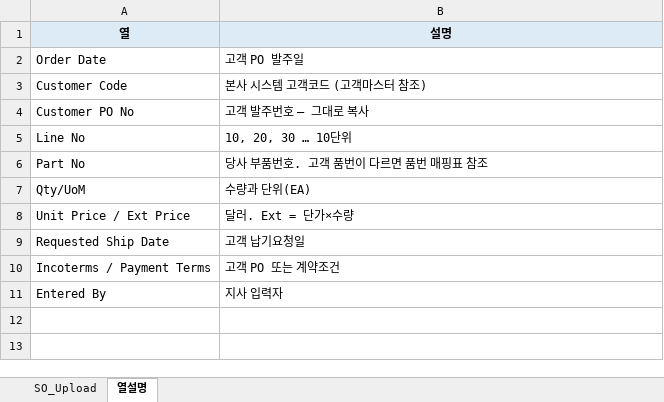
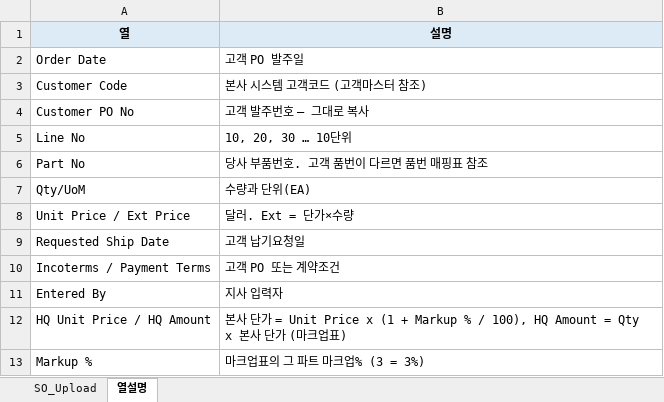
Before and after one commit to dgkim3333-hash/office-automation-kr, an Excel workbook: samples/02_회사양식_변환/회사양식_SO입력_PO-ACME-2026-0417.xlsx, sheet 열설명, drawn as a sheet; values as stored, in another font and other column widths than the file's, no borders; the diff names each change by its address in the sheet, - before the commit and + after, or states it on an @@ line.

```diff
--- a/samples/02_회사양식_변환/회사양식_SO입력_PO-ACME-2026-0417.xlsx (sheet 열설명)
+++ b/samples/02_회사양식_변환/회사양식_SO입력_PO-ACME-2026-0417.xlsx (sheet 열설명)
+row 12: HQ Unit Price / HQ Amount | 본사 단가 = Unit Price x (1 + Markup % / 100), HQ Amount = Qty x 본사 단가 (마크업표)
+row 13: Markup % | 마크업표의 그 파트 마크업% (3 = 3%)
```
Also changed, not shown: sheet SO_Upload, samples/02_회사양식_변환/회사양식_SO입력_HDC-PUR-26-0908.xlsx, 18 other files.
